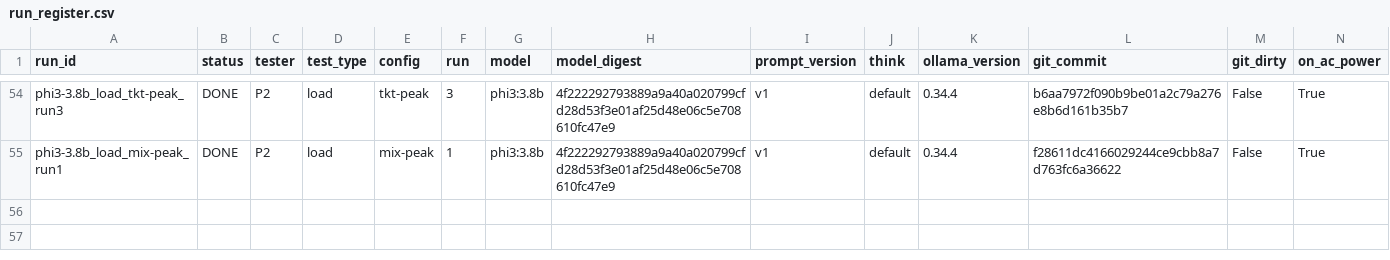
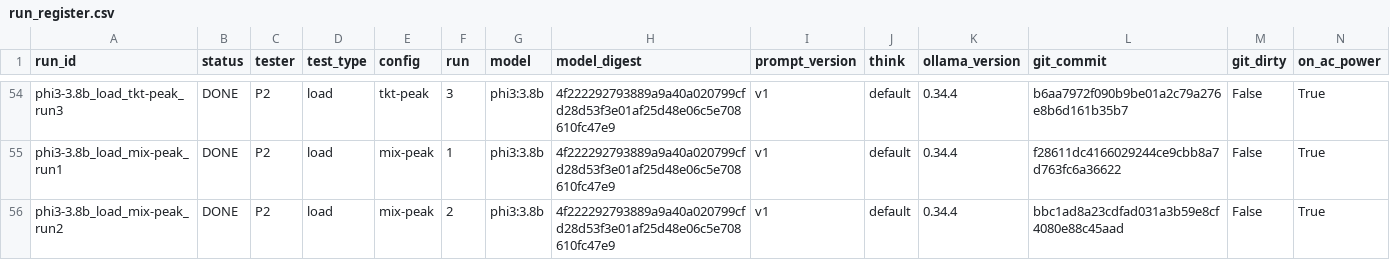
Before and after one commit to 2402801/ICT3113-P2-2, a CSV file: runs/run_register.csv, drawn as a sheet; only a part is shown, gaps mark what is left out; rows hold the shown columns only; the diff names each change by its address in the sheet, - before the commit and + after, or states it on an @@ line.

Commit message:
Load run phi3-3.8b_load_mix-peak_run2

```diff
--- a/runs/run_register.csv
+++ b/runs/run_register.csv
+row 56: phi3-3.8b_load_mix-peak_run2 | DONE | P2 | load | mix-peak | 2 | phi3:3.8b | 4f222292793889a9a40a020799cfd28d53f3e01af25d48e06c5e708610fc47e9 | v1 | default | 0.34.4 | bbc1ad8a23cdfad031a3b59e8cf4080e88c45aad | False | True
```
Also changed, not shown: 11 other files.
